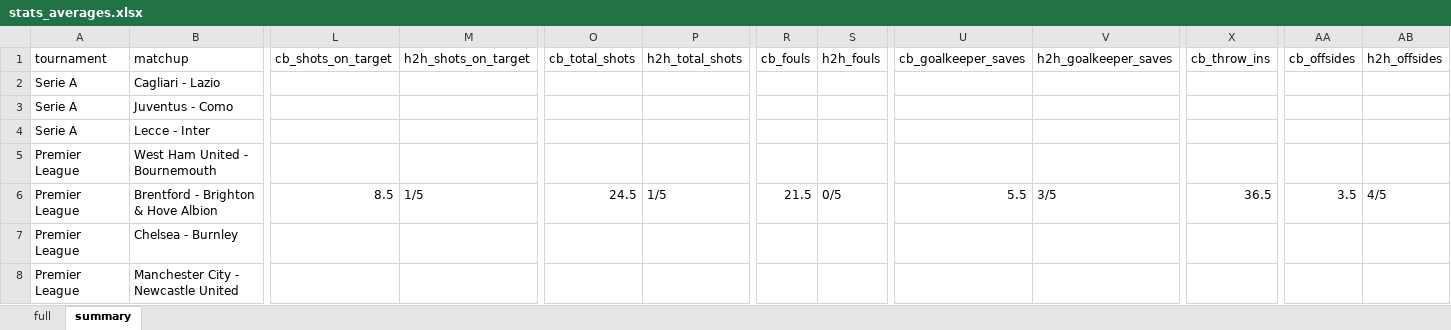
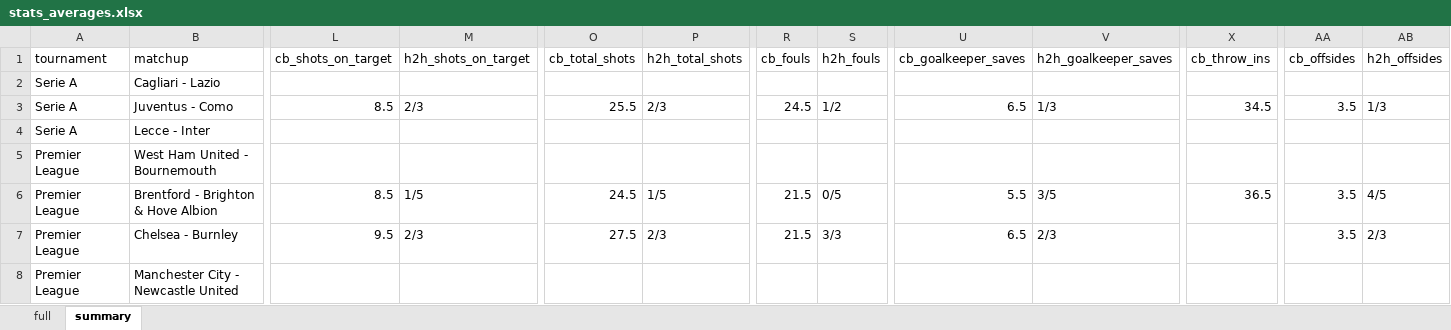
Before and after one commit to Tananashvili/Footbal-Stats, an Excel workbook: stats_averages.xlsx, sheet summary, drawn as a sheet; only a part is shown, gaps mark what is left out; values as stored, in another font and other column widths than the file's, no borders; the diff covers the shown part only; the diff names each change by its address in the sheet, - before the commit and + after, or states it on an @@ line.

```diff
--- a/stats_averages.xlsx (sheet summary)
+++ b/stats_averages.xlsx (sheet summary)
-L3 (cb_shots_on_target): (empty)
+L3 (cb_shots_on_target): 8.5
-M3 (h2h_shots_on_target): (empty)
+M3 (h2h_shots_on_target): 2/3
-O3 (cb_total_shots): (empty)
+O3 (cb_total_shots): 25.5
-P3 (h2h_total_shots): (empty)
+P3 (h2h_total_shots): 2/3
-R3 (cb_fouls): (empty)
+R3 (cb_fouls): 24.5
-S3 (h2h_fouls): (empty)
+S3 (h2h_fouls): 1/2
-U3 (cb_goalkeeper_saves): (empty)
+U3 (cb_goalkeeper_saves): 6.5
-V3 (h2h_goalkeeper_saves): (empty)
+V3 (h2h_goalkeeper_saves): 1/3
-X3 (cb_throw_ins): (empty)
+X3 (cb_throw_ins): 34.5
-AA3 (cb_offsides): (empty)
+AA3 (cb_offsides): 3.5
-AB3 (h2h_offsides): (empty)
+AB3 (h2h_offsides): 1/3
-L7 (cb_shots_on_target): (empty)
+L7 (cb_shots_on_target): 9.5
-M7 (h2h_shots_on_target): (empty)
+M7 (h2h_shots_on_target): 2/3
-O7 (cb_total_shots): (empty)
+O7 (cb_total_shots): 27.5
-P7 (h2h_total_shots): (empty)
+P7 (h2h_total_shots): 2/3
-R7 (cb_fouls): (empty)
+R7 (cb_fouls): 21.5
-S7 (h2h_fouls): (empty)
+S7 (h2h_fouls): 3/3
-U7 (cb_goalkeeper_saves): (empty)
+U7 (cb_goalkeeper_saves): 6.5
-V7 (h2h_goalkeeper_saves): (empty)
+V7 (h2h_goalkeeper_saves): 2/3
-AA7 (cb_offsides): (empty)
+AA7 (cb_offsides): 3.5
-AB7 (h2h_offsides): (empty)
+AB7 (h2h_offsides): 2/3
```
Also changed, not shown: 37 edited cells elsewhere in this sheet, 2 other files.
